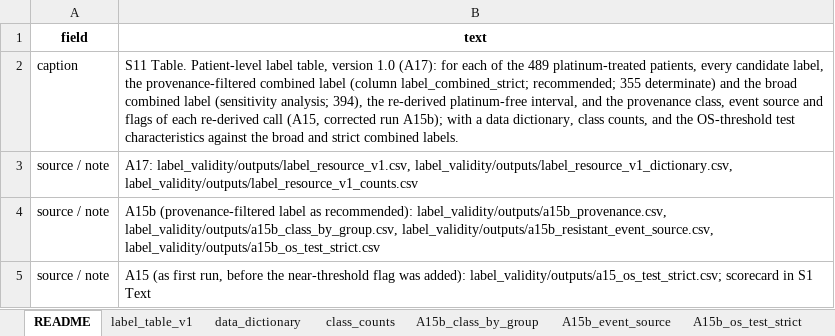
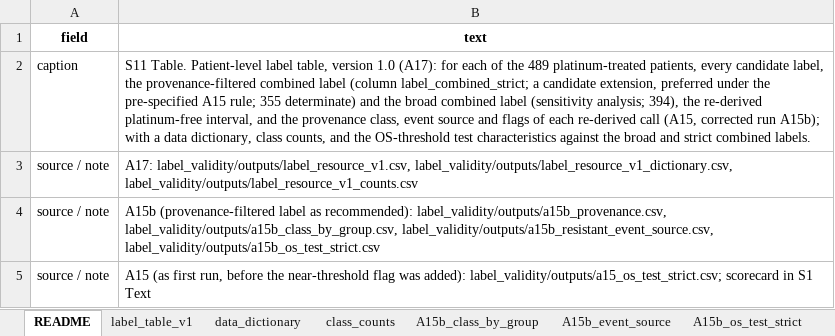
Before and after one commit to AaronC-bioinfo/ovarian-cancer-platinum-response, an Excel workbook: manuscript_v5/SI/S11_Table.xlsx, sheet README, drawn as a sheet; values as stored, in another font and other column widths than the file's, no borders; the diff names each change by its address in the sheet, - before the commit and + after, or states it on an @@ line.

```diff
--- a/manuscript_v5/SI/S11_Table.xlsx (sheet README)
+++ b/manuscript_v5/SI/S11_Table.xlsx (sheet README)
-B2 (text): …(column label_combined_strict; recommended; 355 determinate)…
+B2 (text): …(column label_combined_strict; a candidate extension, preferred under the pre-specified A15 rule; 355 determinate)…
```
Also changed, not shown: sheet data_dictionary, other sheet tabs, manuscript_v5/SI/S10_Table.xlsx, manuscript_v5/SI/S2_Table.xlsx, 29 other files.
